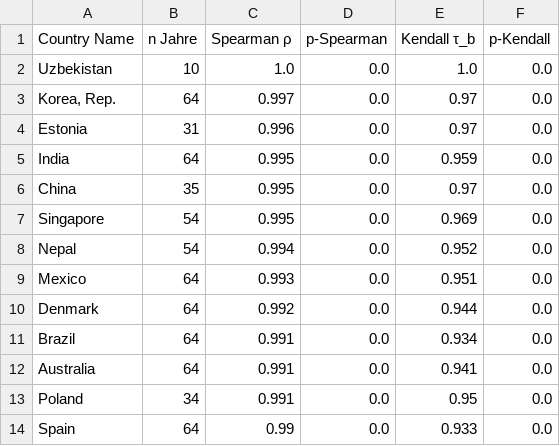
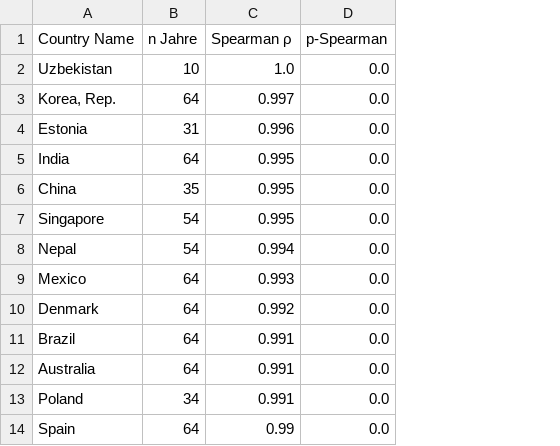
Before and after one commit to lorbke/BDA, a CSV file: results/gdp_correlations.csv, drawn as a sheet; only a part is shown; the diff names each change by its address in the sheet, - before the commit and + after, or states it on an @@ line.

Commit message:
spearman r mit leichter Auswertung

```diff
--- a/results/gdp_correlations.csv
+++ b/results/gdp_correlations.csv
-column E (Kendall τ_b), rows 2-14: 1.0 | 0.97 | 0.97 | 0.959 | 0.97 | 0.969 | 0.952 | 0.951 | 0.944 | 0.934 | 0.941 | 0.95 | 0.933
-column F (p-Kendall), rows 2-14: all 0.0
```
Also changed, not shown: results/import_correlations.csv, 1 other file.
